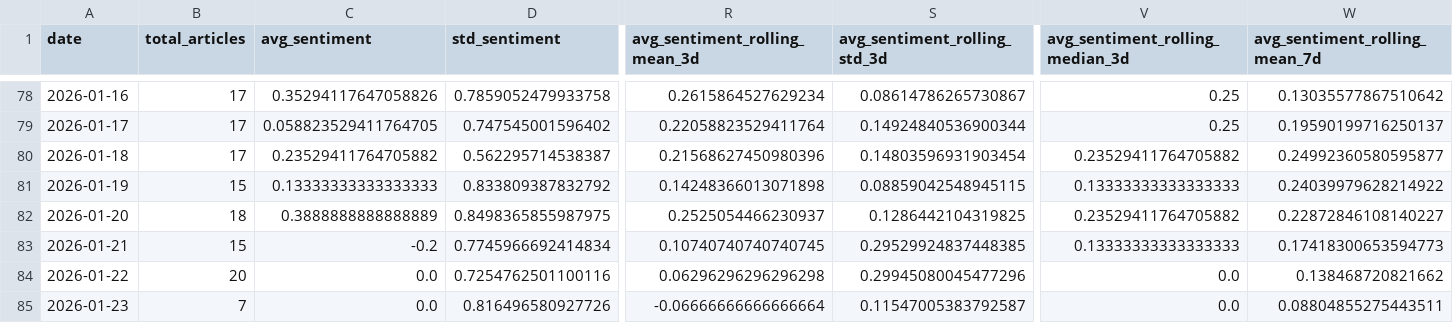
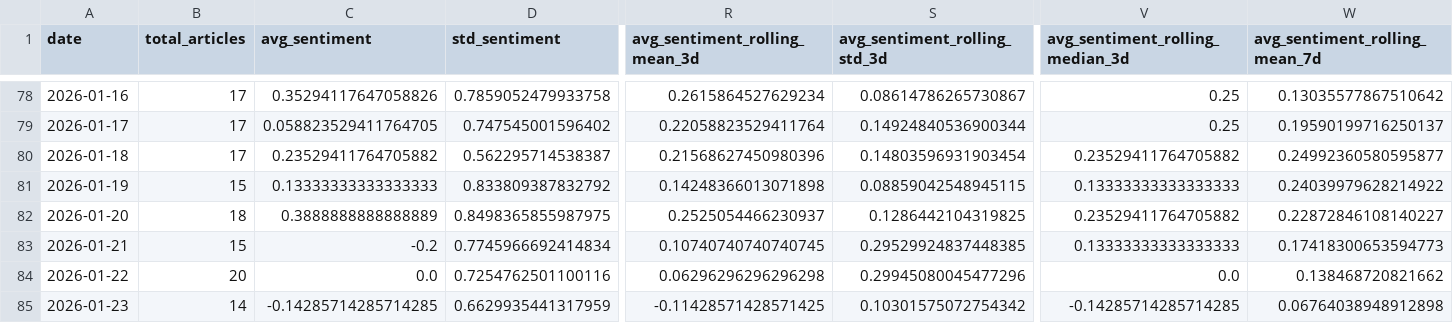
Before and after one commit to davidjosipovic/news-trend-analysis, a CSV file: data/processed/daily_aggregates.csv, drawn as a sheet; only a part is shown, gaps mark what is left out; the diff covers the shown part only; the diff names each change by its address in the sheet, - before the commit and + after, or states it on an @@ line.

```diff
--- a/data/processed/daily_aggregates.csv
+++ b/data/processed/daily_aggregates.csv
-B85 (total_articles): 7
+B85 (total_articles): 14
-C85 (avg_sentiment): 0.0
+C85 (avg_sentiment): -0.14285714285714285
-D85 (std_sentiment): 0.816496580927726
+D85 (std_sentiment): 0.6629935441317959
-R85 (avg_sentiment_rolling_mean_3d): -0.06666666666666664
+R85 (avg_sentiment_rolling_mean_3d): -0.11428571428571425
-S85 (avg_sentiment_rolling_std_3d): 0.11547005383792587
+S85 (avg_sentiment_rolling_std_3d): 0.10301575072754342
-V85 (avg_sentiment_rolling_median_3d): 0.0
+V85 (avg_sentiment_rolling_median_3d): -0.14285714285714285
-W85 (avg_sentiment_rolling_mean_7d): 0.08804855275443511
+W85 (avg_sentiment_rolling_mean_7d): 0.06764038948912898
```
Also changed, not shown: 25 edited cells elsewhere in this file, 10 other files.
